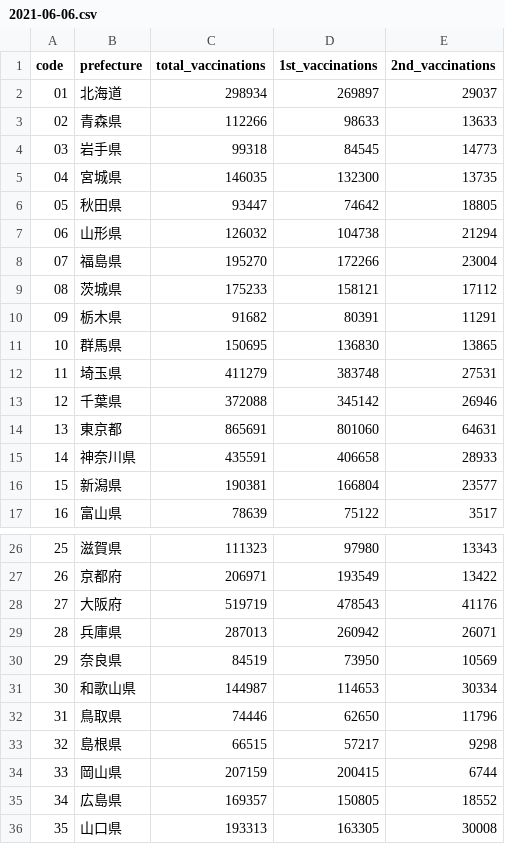
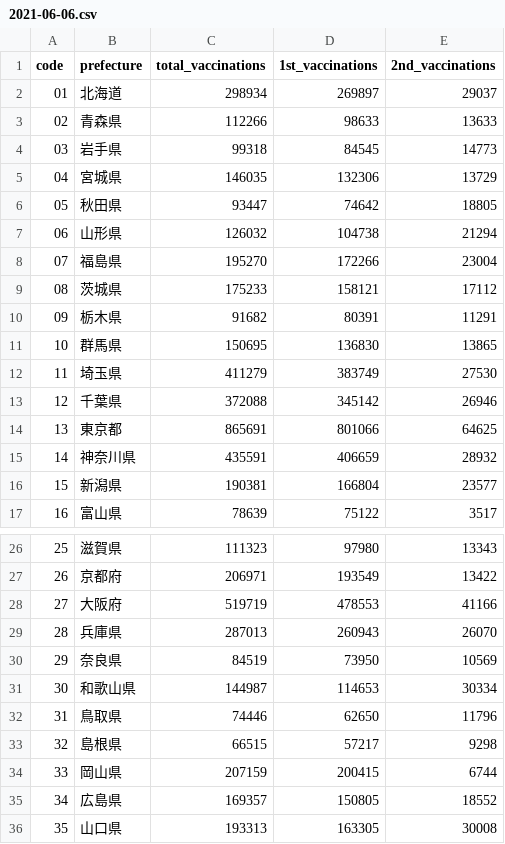
Before and after one commit to Leko/data-jp-covid19-vaccination, a CSV file: data/prefecture/senior_citizen/2021-06-06.csv, drawn as a sheet; only a part is shown, gaps mark what is left out.

```diff
--- a/data/prefecture/senior_citizen/2021-06-06.csv
+++ b/data/prefecture/senior_citizen/2021-06-06.csv
@@ -4,3 +4,3 @@ code,prefecture,total_vaccinations,1st_vaccinations,2nd_vaccinations
 03,岩手県,99318,84545,14773
-04,宮城県,146035,132300,13735
+04,宮城県,146035,132306,13729
 05,秋田県,93447,74642,18805
@@ -11,6 +11,6 @@ code,prefecture,total_vaccinations,1st_vaccinations,2nd_vaccinations
 10,群馬県,150695,136830,13865
-11,埼玉県,411279,383748,27531
+11,埼玉県,411279,383749,27530
 12,千葉県,372088,345142,26946
-13,東京都,865691,801060,64631
-14,神奈川県,435591,406658,28933
+13,東京都,865691,801066,64625
+14,神奈川県,435591,406659,28932
 15,新潟県,190381,166804,23577
@@ -27,4 +27,4 @@ code,prefecture,total_vaccinations,1st_vaccinations,2nd_vaccinations
 26,京都府,206971,193549,13422
-27,大阪府,519719,478543,41176
-28,兵庫県,287013,260942,26071
+27,大阪府,519719,478553,41166
+28,兵庫県,287013,260943,26070
 29,奈良県,84519,73950,10569
```
Also changed, not shown: 3 other files.
